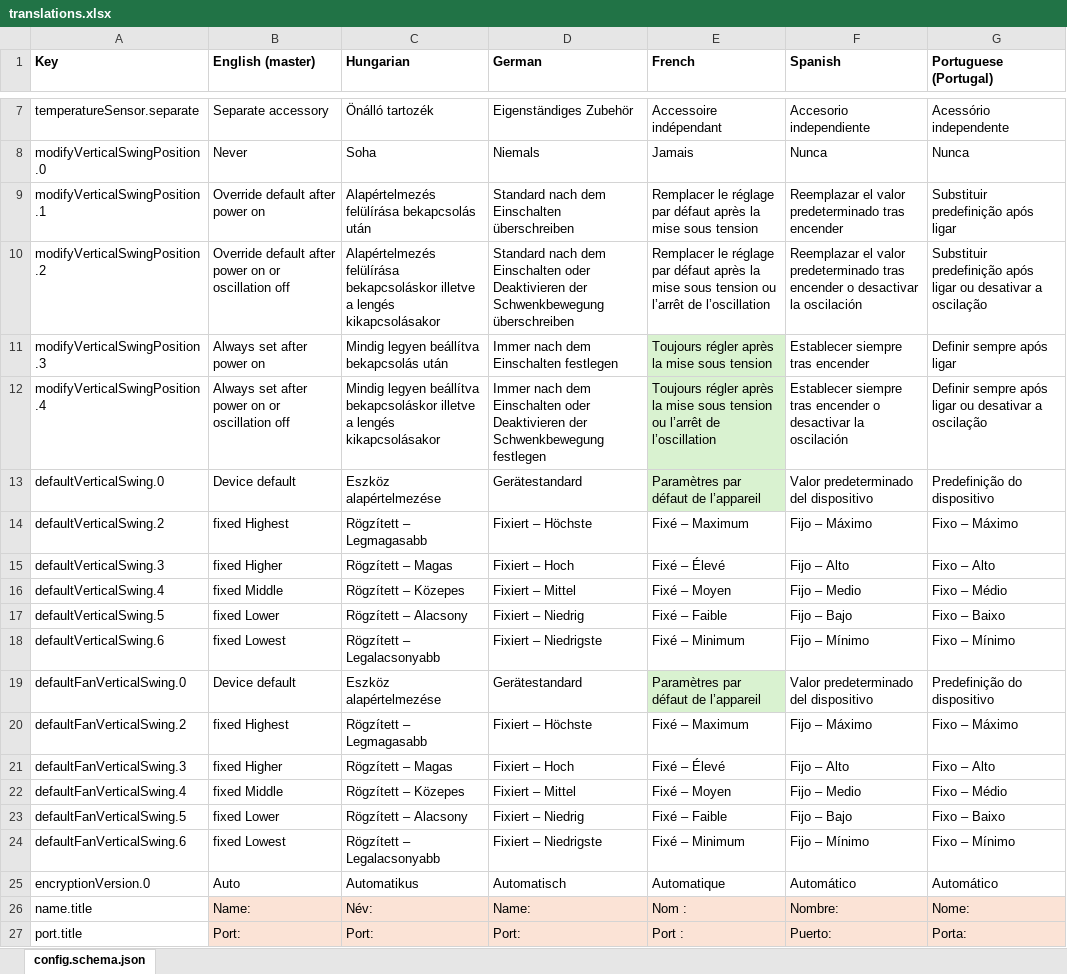
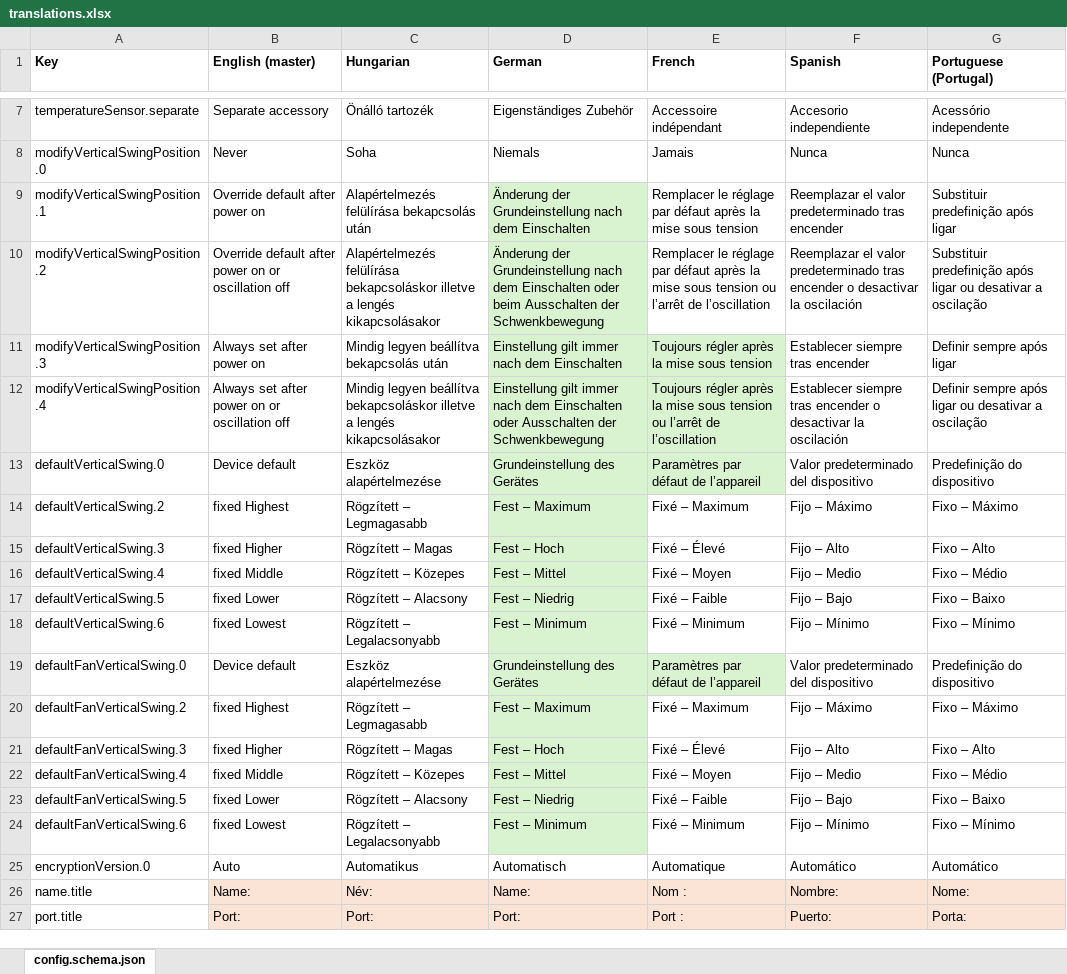
Before and after one commit to eibenp/homebridge-gree-airconditioner, an Excel workbook: translations.xlsx, sheet config.schema.json, drawn as a sheet; only a part is shown, gaps mark what is left out; values as stored, in another font and other column widths than the file's, no borders; the diff covers the shown part only; the diff names each change by its address in the sheet, - before the commit and + after, or states it on an @@ line.

Commit message:
Update translation

```diff
--- a/translations.xlsx (sheet config.schema.json)
+++ b/translations.xlsx (sheet config.schema.json)
-D9 (German): Standard nach dem Einschalten überschreiben
+D9 (German): Änderung der Grundeinstellung nach dem Einschalten
-D9:D24 fill: none
+D9:D24 fill: #D9F2D0
-D10 (German): Standard nach dem Einschalten oder Deaktivieren der Schwenkbewegung überschreiben
+D10 (German): Änderung der Grundeinstellung nach dem Einschalten oder beim Ausschalten der Schwenkbewegung
-D11 (German): Immer nach dem Einschalten festlegen
+D11 (German): Einstellung gilt immer nach dem Einschalten
-D12 (German): Immer nach dem Einschalten oder Deaktivieren der Schwenkbewegung festlegen
+D12 (German): Einstellung gilt immer nach dem Einschalten oder Ausschalten der Schwenkbewegung
-D13 (German): Gerätestandard
+D13 (German): Grundeinstellung des Gerätes
-D14 (German): Fixiert – Höchste
+D14 (German): Fest – Maximum
-D15 (German): Fixiert – Hoch
+D15 (German): Fest – Hoch
-D16 (German): Fixiert – Mittel
+D16 (German): Fest – Mittel
-D17 (German): Fixiert – Niedrig
+D17 (German): Fest – Niedrig
-D18 (German): Fixiert – Niedrigste
+D18 (German): Fest – Minimum
-D19 (German): Gerätestandard
+D19 (German): Grundeinstellung des Gerätes
-D20 (German): Fixiert – Höchste
+D20 (German): Fest – Maximum
-D21 (German): Fixiert – Hoch
+D21 (German): Fest – Hoch
-D22 (German): Fixiert – Mittel
+D22 (German): Fest – Mittel
-D23 (German): Fixiert – Niedrig
+D23 (German): Fest – Niedrig
-D24 (German): Fixiert – Niedrigste
+D24 (German): Fest – Minimum
```
Also changed, not shown: 11 edited cells and cell formats elsewhere in this sheet, 1 other file.
